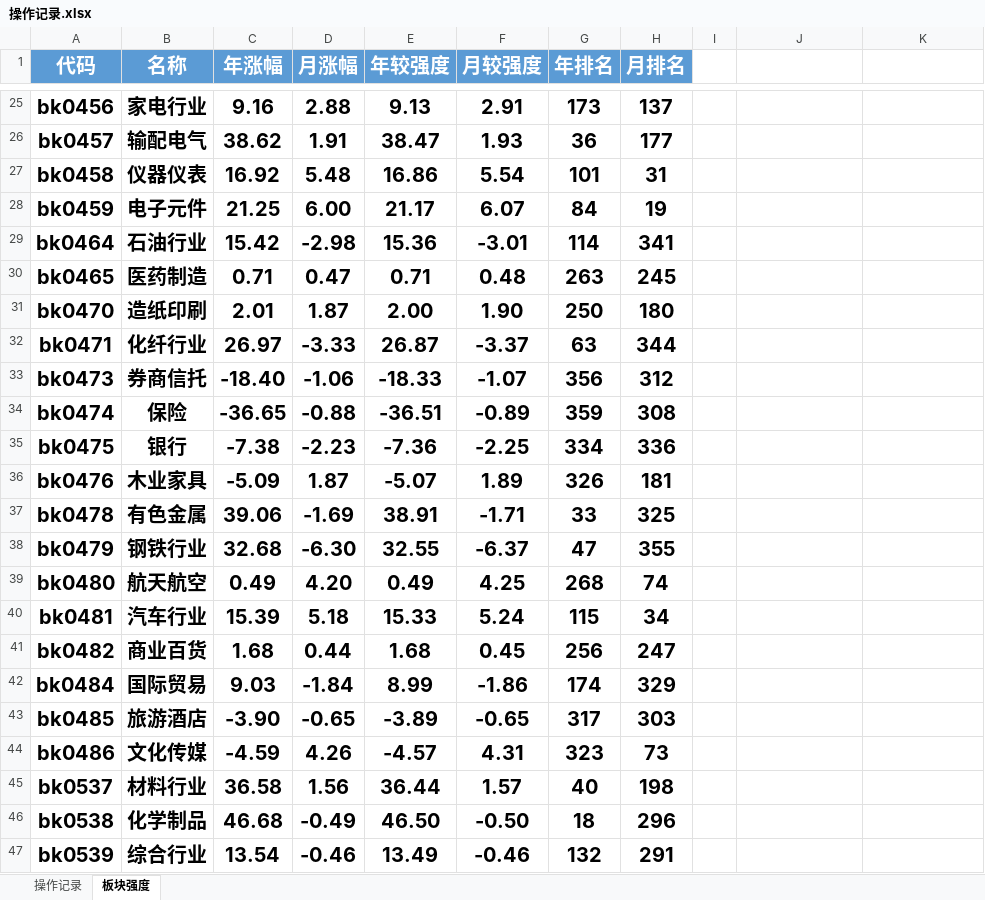
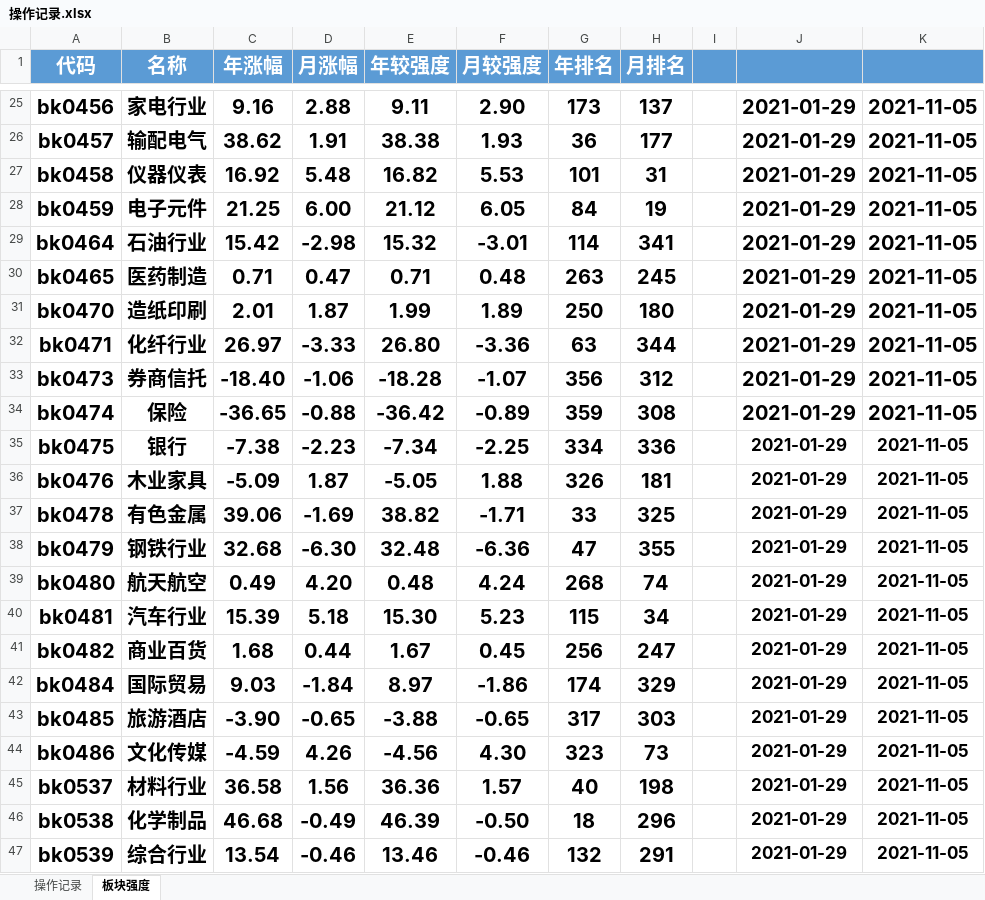
Before and after one commit to keeYuc/tool, an Excel workbook: pirce/操作记录.xlsx, sheet 板块强度, drawn as a sheet; only a part is shown, gaps mark what is left out; values as stored, in another font and other column widths than the file's, no borders; conditional formats not drawn; the diff covers the shown part only; the diff names each change by its address in the sheet, - before the commit and + after, or states it on an @@ line.

```diff
--- a/pirce/操作记录.xlsx (sheet 板块强度)
+++ b/pirce/操作记录.xlsx (sheet 板块强度)
-I1:K1 fill: none
+I1:K1 fill: #5B9BD5
-E25 (年较强度): 9.13
+E25 (年较强度): 9.11
-F25 (月较强度): 2.91
+F25 (月较强度): 2.90
-J25:J47: (empty)
+J25:J47: 2021-01-29
-K25:K47: (empty)
+K25:K47: 2021-11-05
-E26 (年较强度): 38.47
+E26 (年较强度): 38.38
-E27 (年较强度): 16.86
+E27 (年较强度): 16.82
-F27 (月较强度): 5.54
+F27 (月较强度): 5.53
-E28 (年较强度): 21.17
+E28 (年较强度): 21.12
-F28 (月较强度): 6.07
+F28 (月较强度): 6.05
-E29 (年较强度): 15.36
+E29 (年较强度): 15.32
-E31 (年较强度): 2.00
+E31 (年较强度): 1.99
-F31 (月较强度): 1.90
+F31 (月较强度): 1.89
-E32 (年较强度): 26.87
+E32 (年较强度): 26.80
-F32 (月较强度): -3.37
+F32 (月较强度): -3.36
-E33 (年较强度): -18.33
+E33 (年较强度): -18.28
-E34 (年较强度): -36.51
+E34 (年较强度): -36.42
-E35 (年较强度): -7.36
+E35 (年较强度): -7.34
-E36 (年较强度): -5.07
+E36 (年较强度): -5.05
-F36 (月较强度): 1.89
+F36 (月较强度): 1.88
-E37 (年较强度): 38.91
+E37 (年较强度): 38.82
-E38 (年较强度): 32.55
+E38 (年较强度): 32.48
-F38 (月较强度): -6.37
+F38 (月较强度): -6.36
-E39 (年较强度): 0.49
+E39 (年较强度): 0.48
-F39 (月较强度): 4.25
+F39 (月较强度): 4.24
-E40 (年较强度): 15.33
+E40 (年较强度): 15.30
-F40 (月较强度): 5.24
+F40 (月较强度): 5.23
-E41 (年较强度): 1.68
+E41 (年较强度): 1.67
-E42 (年较强度): 8.99
+E42 (年较强度): 8.97
-E43 (年较强度): -3.89
+E43 (年较强度): -3.88
-E44 (年较强度): -4.57
+E44 (年较强度): -4.56
-F44 (月较强度): 4.31
+F44 (月较强度): 4.30
-E45 (年较强度): 36.44
+E45 (年较强度): 36.36
-E46 (年较强度): 46.50
+E46 (年较强度): 46.39
-E47 (年较强度): 13.49
+E47 (年较强度): 13.46
```
Also changed, not shown: 1150 edited cells elsewhere in this sheet, sheet 操作记录, 1 other file.
